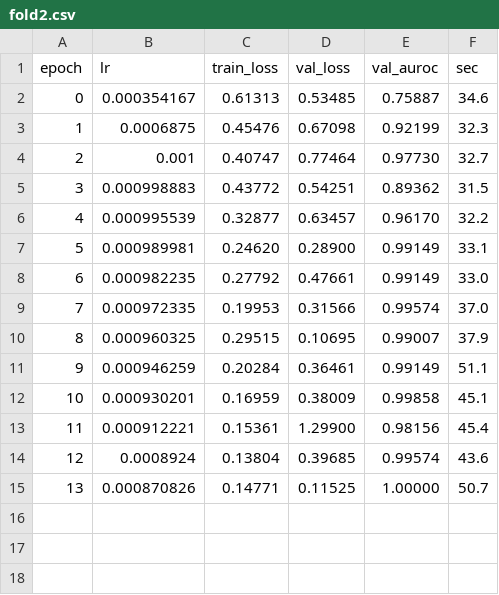
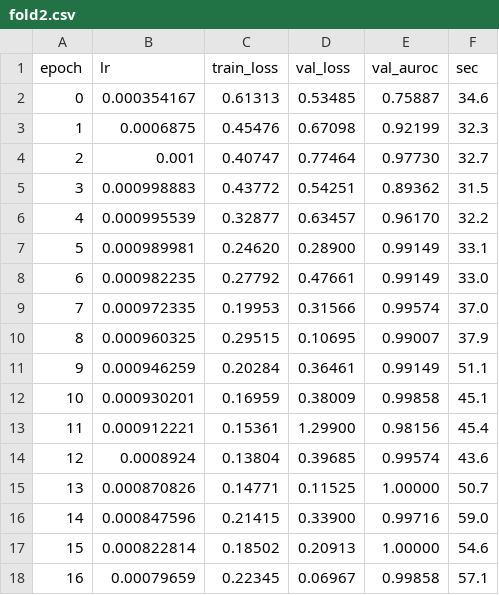
Before and after one commit to hhjun321/mvtec_defect, a CSV file: runs/EXP_C_mnv3s_256_fp32_all_20260922_prep-grayspec_aug-robust/logs/fold2.csv, drawn as a sheet.

```diff
--- a/runs/EXP_C_mnv3s_256_fp32_all_20260922_prep-grayspec_aug-robust/logs/fold2.csv
+++ b/runs/EXP_C_mnv3s_256_fp32_all_20260922_prep-grayspec_aug-robust/logs/fold2.csv
@@ -15 +15,4 @@ epoch,lr,train_loss,val_loss,val_auroc,sec
 13,0.000870826,0.14771,0.11525,1.00000,50.7
+14,0.000847596,0.21415,0.33900,0.99716,59.0
+15,0.000822814,0.18502,0.20913,1.00000,54.6
+16,0.00079659,0.22345,0.06967,0.99858,57.1
```
Also changed, not shown: 3 other files.
